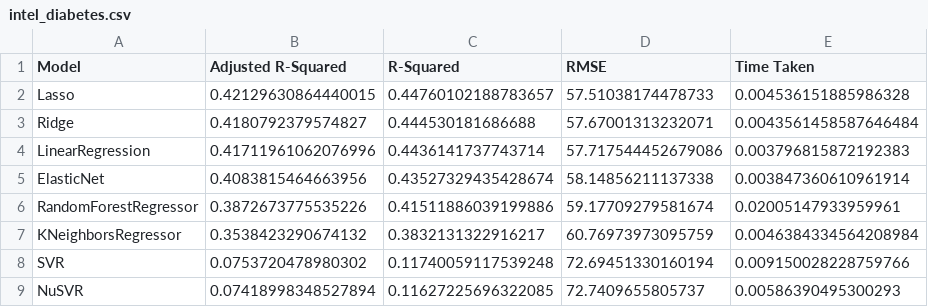
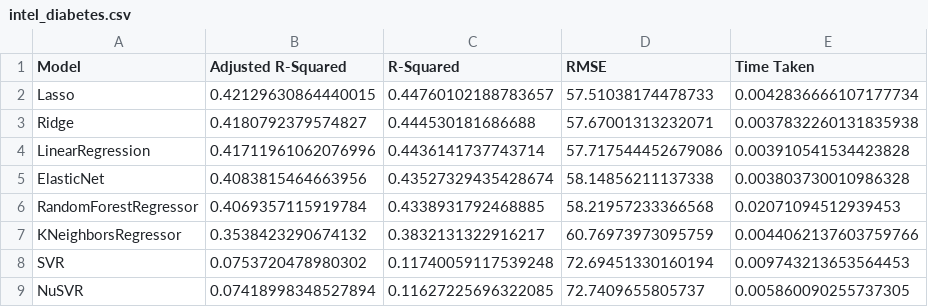
Before and after one commit to Ankur-singh/cmpe255, a CSV file: results/intel_diabetes.csv, drawn as a sheet.

```diff
--- a/results/intel_diabetes.csv
+++ b/results/intel_diabetes.csv
@@ -1,9 +1,9 @@
 Model,Adjusted R-Squared,R-Squared,RMSE,Time Taken
-Lasso,0.42129630864440015,0.44760102188783657,57.51038174478733,0.004536151885986328
-Ridge,0.4180792379574827,0.444530181686688,57.67001313232071,0.0043561458587646484
-LinearRegression,0.41711961062076996,0.4436141737743714,57.717544452679086,0.003796815872192383
-ElasticNet,0.4083815464663956,0.43527329435428674,58.14856211137338,0.003847360610961914
-RandomForestRegressor,0.3872673775535226,0.41511886039199886,59.17709279581674,0.02005147933959961
-KNeighborsRegressor,0.3538423290674132,0.3832131322916217,60.76973973095759,0.0046384334564208984
-SVR,0.0753720478980302,0.11740059117539248,72.69451330160194,0.009150028228759766
-NuSVR,0.07418998348527894,0.11627225696322085,72.7409655805737,0.00586390495300293
+Lasso,0.42129630864440015,0.44760102188783657,57.51038174478733,0.0042836666107177734
+Ridge,0.4180792379574827,0.444530181686688,57.67001313232071,0.0037832260131835938
+LinearRegression,0.41711961062076996,0.4436141737743714,57.717544452679086,0.003910541534423828
+ElasticNet,0.4083815464663956,0.43527329435428674,58.14856211137338,0.003803730010986328
+RandomForestRegressor,0.4069357115919784,0.4338931792468885,58.21957233366568,0.02071094512939453
+KNeighborsRegressor,0.3538423290674132,0.3832131322916217,60.76973973095759,0.0044062137603759766
+SVR,0.0753720478980302,0.11740059117539248,72.69451330160194,0.009743213653564453
+NuSVR,0.07418998348527894,0.11627225696322085,72.7409655805737,0.005860090255737305
```
Also changed, not shown: results/intel_boston.csv, results/intel_breast_cancer.csv, 11 other files.
